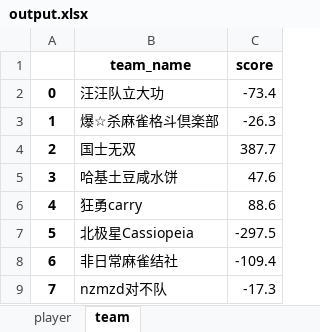
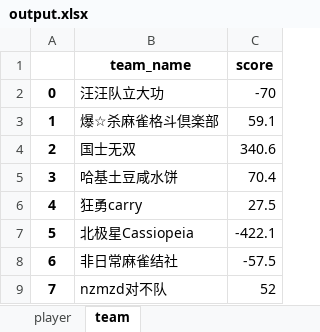
Before and after one commit to czz2000/Dleague3, an Excel workbook: koala/output.xlsx, sheet team, drawn as a sheet; values as stored, in another font and other column widths than the file's, no borders; the diff names each change by its address in the sheet, - before the commit and + after, or states it on an @@ line.

```diff
--- a/koala/output.xlsx (sheet team)
+++ b/koala/output.xlsx (sheet team)
-C2 (score): -73.4
+C2 (score): -70
-C3 (score): -26.3
+C3 (score): 59.1
-C4 (score): 387.7
+C4 (score): 340.6
-C5 (score): 47.6
+C5 (score): 70.4
-C6 (score): 88.6
+C6 (score): 27.5
-C7 (score): -297.5
+C7 (score): -422.1
-C8 (score): -109.4
+C8 (score): -57.5
-C9 (score): -17.3
+C9 (score): 52
```
Also changed, not shown: sheet player, output.xlsx, 2 other files.
